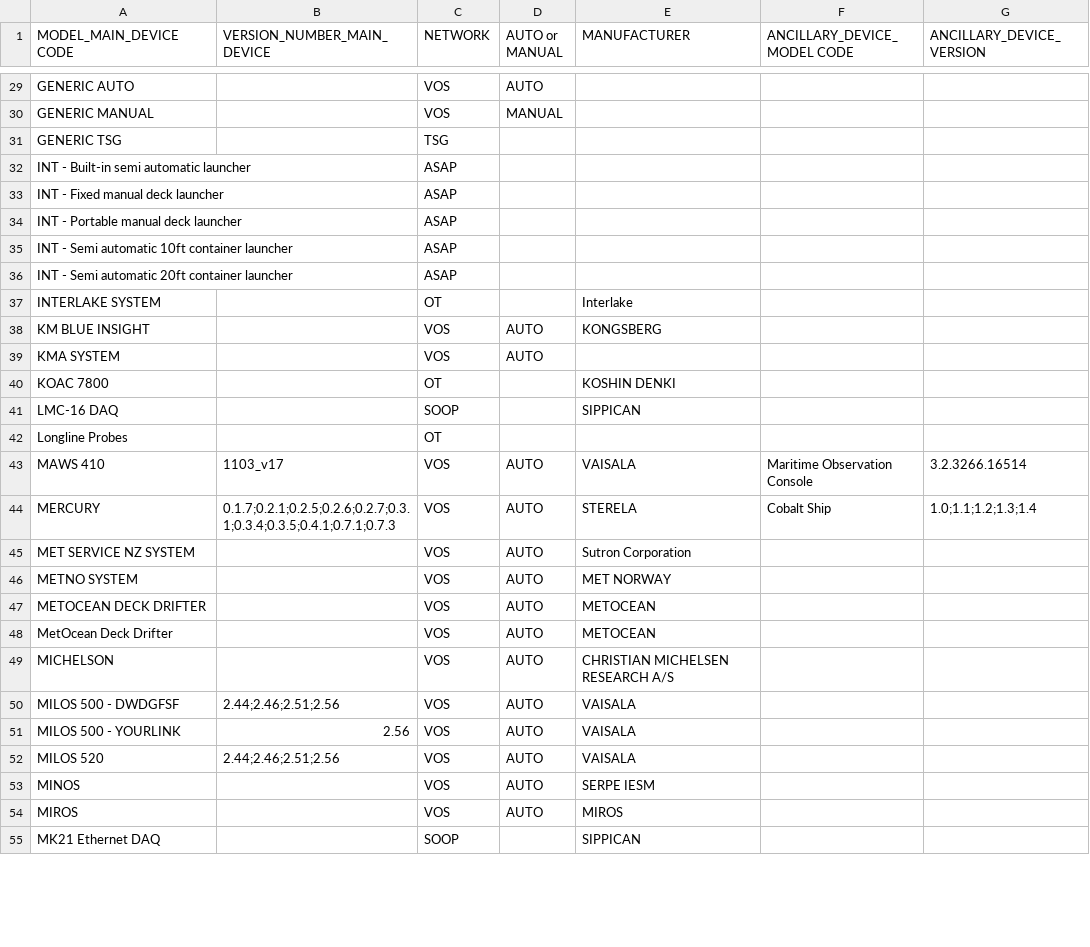
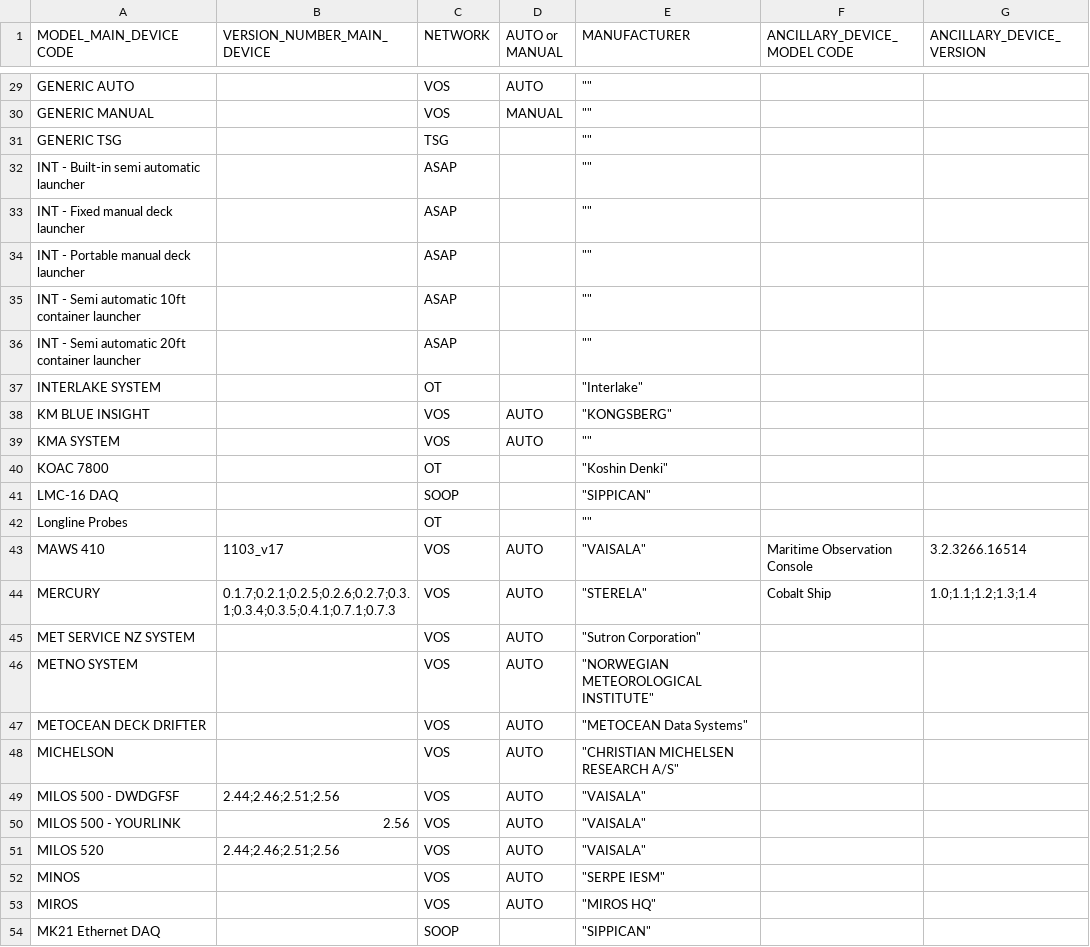
Before and after one commit to OceanOPS/sot-metadata, a CSV file: tables/2.12-2.17-MODEL_DEVICE.csv, drawn as a sheet; only a part is shown, gaps mark what is left out; removed rows and columns are numbered as before the commit, all else as after; the diff covers the shown part only; the diff names each change by its address in the sheet, - before the commit and + after, or states it on an @@ line.

```diff
--- a/tables/2.12-2.17-MODEL_DEVICE.csv
+++ b/tables/2.12-2.17-MODEL_DEVICE.csv
-E29:E36 (MANUFACTURER): (empty)
+E29:E36 (MANUFACTURER): ""
-E37 (MANUFACTURER): Interlake
+E37 (MANUFACTURER): "Interlake"
-E38 (MANUFACTURER): KONGSBERG
+E38 (MANUFACTURER): "KONGSBERG"
-E39 (MANUFACTURER): (empty)
+E39 (MANUFACTURER): ""
-E40 (MANUFACTURER): KOSHIN DENKI
+E40 (MANUFACTURER): "Koshin Denki"
-E41 (MANUFACTURER): SIPPICAN
+E41 (MANUFACTURER): "SIPPICAN"
-E42 (MANUFACTURER): (empty)
+E42 (MANUFACTURER): ""
-E43 (MANUFACTURER): VAISALA
+E43 (MANUFACTURER): "VAISALA"
-E44 (MANUFACTURER): STERELA
+E44 (MANUFACTURER): "STERELA"
-E45 (MANUFACTURER): Sutron Corporation
+E45 (MANUFACTURER): "Sutron Corporation"
-E46 (MANUFACTURER): MET NORWAY
+E46 (MANUFACTURER): "NORWEGIAN METEOROLOGICAL INSTITUTE"
-E47 (MANUFACTURER): METOCEAN
+E47 (MANUFACTURER): "METOCEAN Data Systems"
-row 48: MetOcean Deck Drifter |  | VOS | AUTO | METOCEAN
-E48 (MANUFACTURER): CHRISTIAN MICHELSEN RESEARCH A/S
+E48 (MANUFACTURER): "CHRISTIAN MICHELSEN RESEARCH A/S"
-E49:E51 (MANUFACTURER): VAISALA
+E49:E51 (MANUFACTURER): "VAISALA"
-E52 (MANUFACTURER): SERPE IESM
+E52 (MANUFACTURER): "SERPE IESM"
-E53 (MANUFACTURER): MIROS
+E53 (MANUFACTURER): "MIROS HQ"
-E54 (MANUFACTURER): SIPPICAN
+E54 (MANUFACTURER): "SIPPICAN"
```
Also changed, not shown: 6 added rows, 4 removed rows and 61 edited cells elsewhere in this file.
